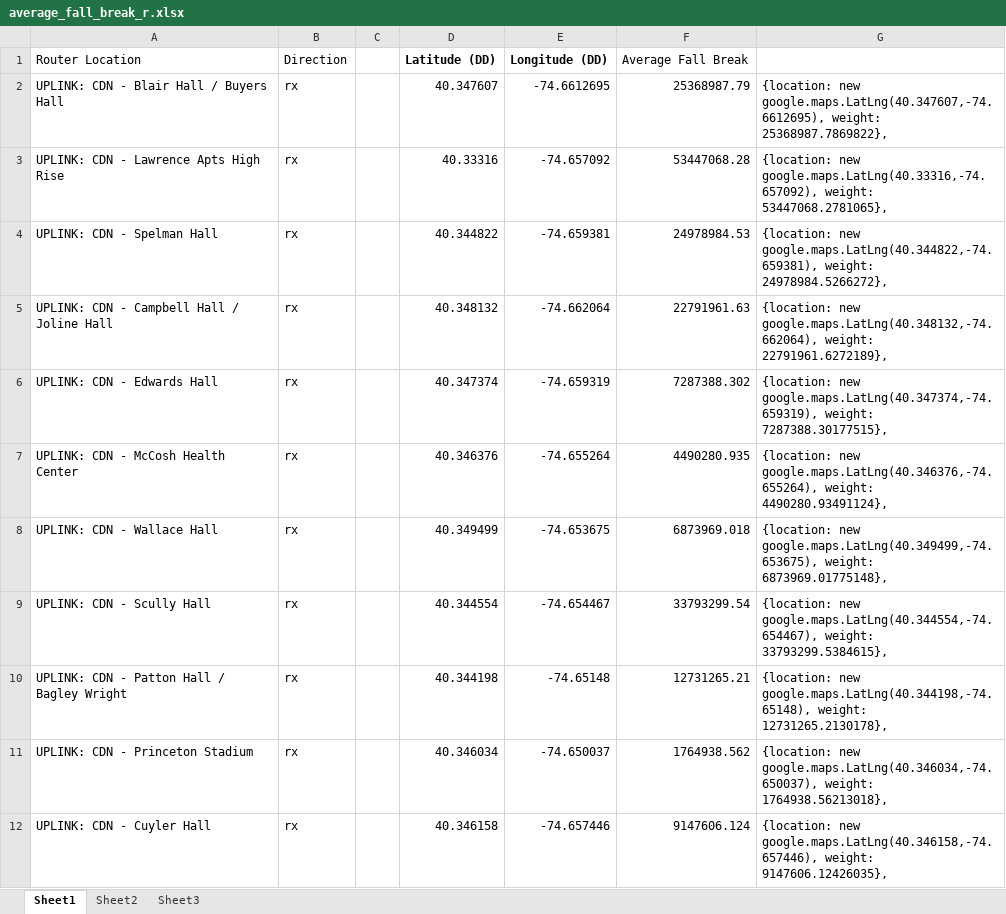
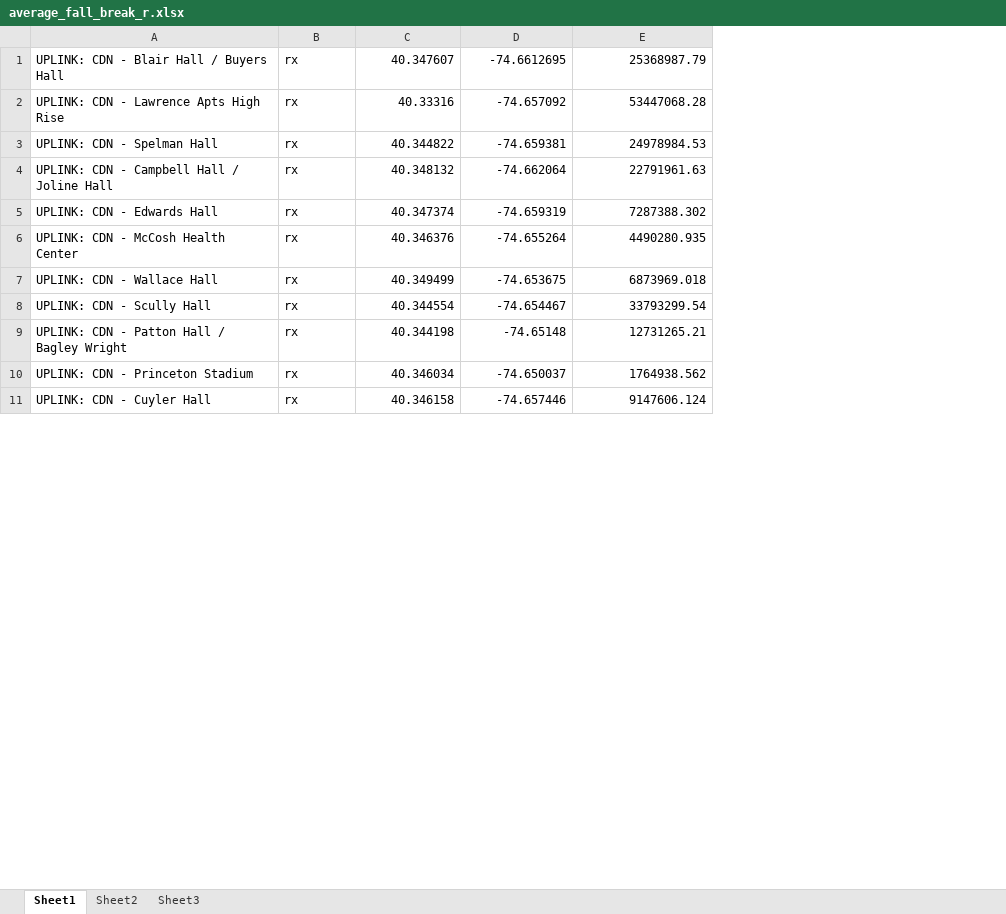
Before and after one commit to jjuang/ele381final, an Excel workbook: ele381filesforcomparison/average_fall_break_r.xlsx, sheet Sheet1, drawn as a sheet; only a part is shown; values as stored, in another font and other column widths than the file's, no borders; removed rows and columns are numbered as before the commit, all else as after; the diff names each change by its address in the sheet, - before the commit and + after, or states it on an @@ line.

Commit message:
CSV Files of averaged data

```diff
--- a/ele381filesforcomparison/average_fall_break_r.xlsx (sheet Sheet1)
+++ b/ele381filesforcomparison/average_fall_break_r.xlsx (sheet Sheet1)
-column C, empty
-column G, rows 2-12: {location: new google.maps.LatLng(40.347607,-74.6612695), weight: 25368987.7869822}, | {location: new google.maps.LatLng(40.33316,-74.657092), weight: 53447068.2781065}, | {location: new google.maps.LatLng(40.344822,-74.659381), weight: 24978984.5266272}, | {location: new google.maps.LatLng(40.348132,-74.662064), weight: 22791961.6272189}, | {location: new google.maps.LatLng(40.347374,-74.659319), weight: 7287388.30177515}, | {location: new google.maps.LatLng(40.346376,-74.655264), weight: 4490280.93491124}, | {location: new google.maps.LatLng(40.349499,-74.653675), weight: 6873969.01775148}, | {location: new google.maps.LatLng(40.344554,-74.654467), weight: 33793299.5384615}, | {location: new google.maps.LatLng(40.344198,-74.65148), weight: 12731265.2130178}, | {location: new google.maps.LatLng(40.346034,-74.650037), weight: 1764938.56213018}, | {location: new google.maps.LatLng(40.346158,-74.657446), weight: 9147606.12426035},
-row 1: Router Location | Direction |  | Latitude (DD) | Longitude (DD) | Average Fall Break
```
Also changed, not shown: ele381filesforcomparison/average_sun7dec2013_r.xlsx, ele381filesforcomparison/average_year_r.xlsx, 9 other files.
